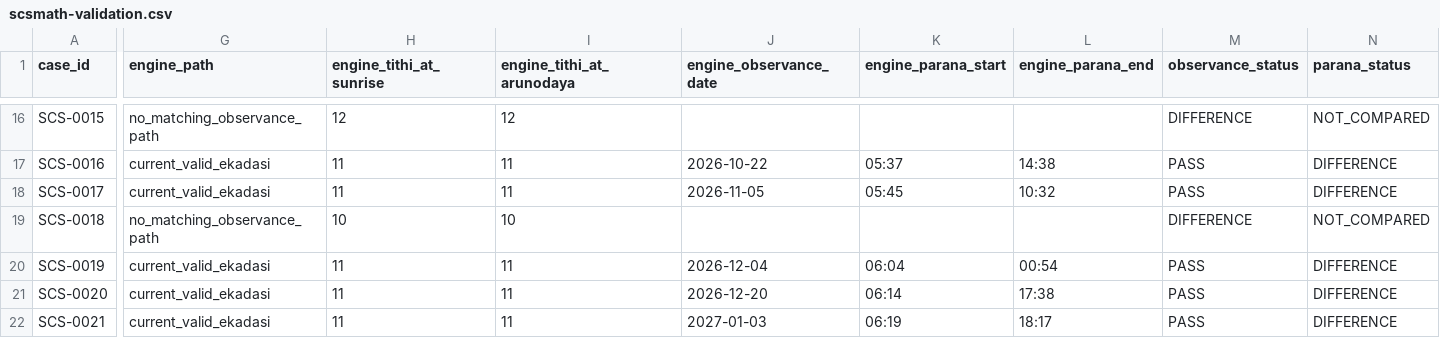
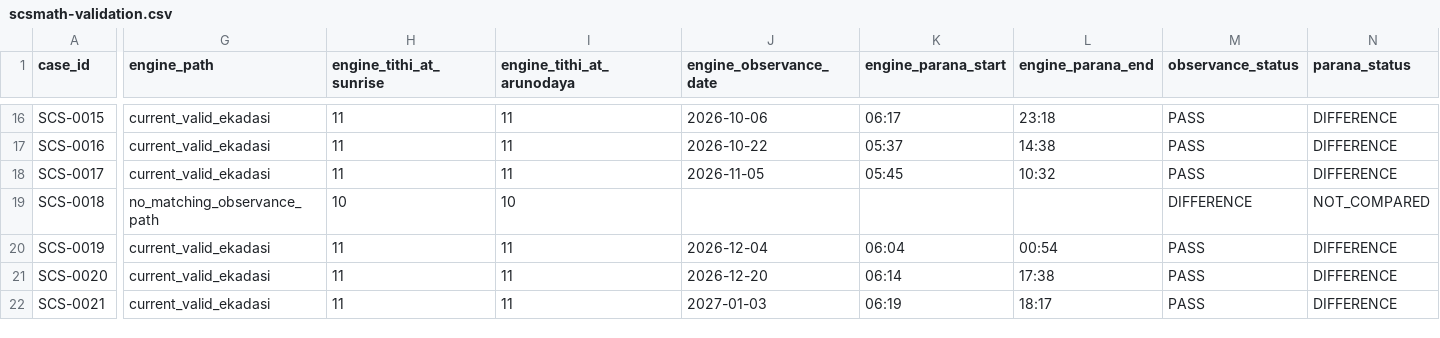
Before and after one commit to 0800DonRouchOk/pancanga-engine, a CSV file: 04_Tests/SCSMath/scsmath-validation.csv, drawn as a sheet; only a part is shown, gaps mark what is left out; the diff covers the shown part only; the diff names each change by its address in the sheet, - before the commit and + after, or states it on an @@ line.

```diff
--- a/04_Tests/SCSMath/scsmath-validation.csv
+++ b/04_Tests/SCSMath/scsmath-validation.csv
-G16 (engine_path): no_matching_observance_path
+G16 (engine_path): current_valid_ekadasi
-H16 (engine_tithi_at_sunrise): 12
+H16 (engine_tithi_at_sunrise): 11
-I16 (engine_tithi_at_arunodaya): 12
+I16 (engine_tithi_at_arunodaya): 11
-J16 (engine_observance_date): (empty)
+J16 (engine_observance_date): 2026-10-06
-K16 (engine_parana_start): (empty)
+K16 (engine_parana_start): 06:17
-L16 (engine_parana_end): (empty)
+L16 (engine_parana_end): 23:18
-M16 (observance_status): DIFFERENCE
+M16 (observance_status): PASS
-N16 (parana_status): NOT_COMPARED
+N16 (parana_status): DIFFERENCE
```
Also changed, not shown: 114 edited cells elsewhere in this file, 04_Tests/Vaishnava/normative-observance-certification.csv, 04_Tests/Validation/validation-results.csv, 6 other files.
